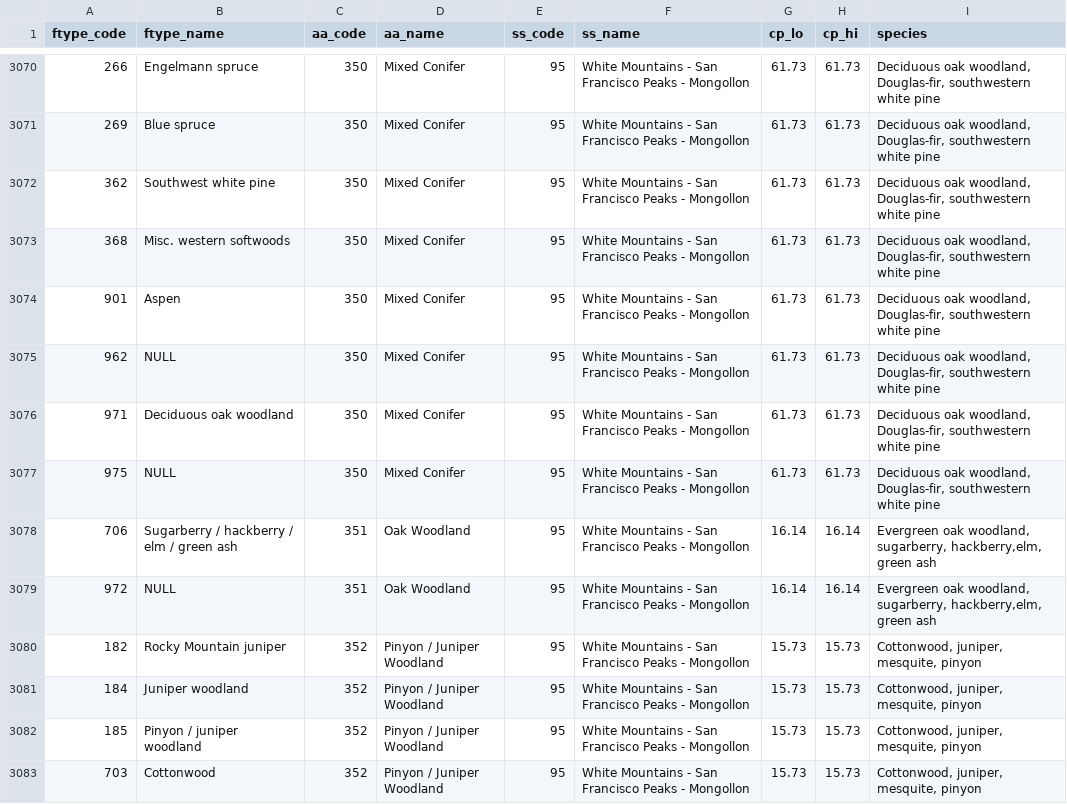
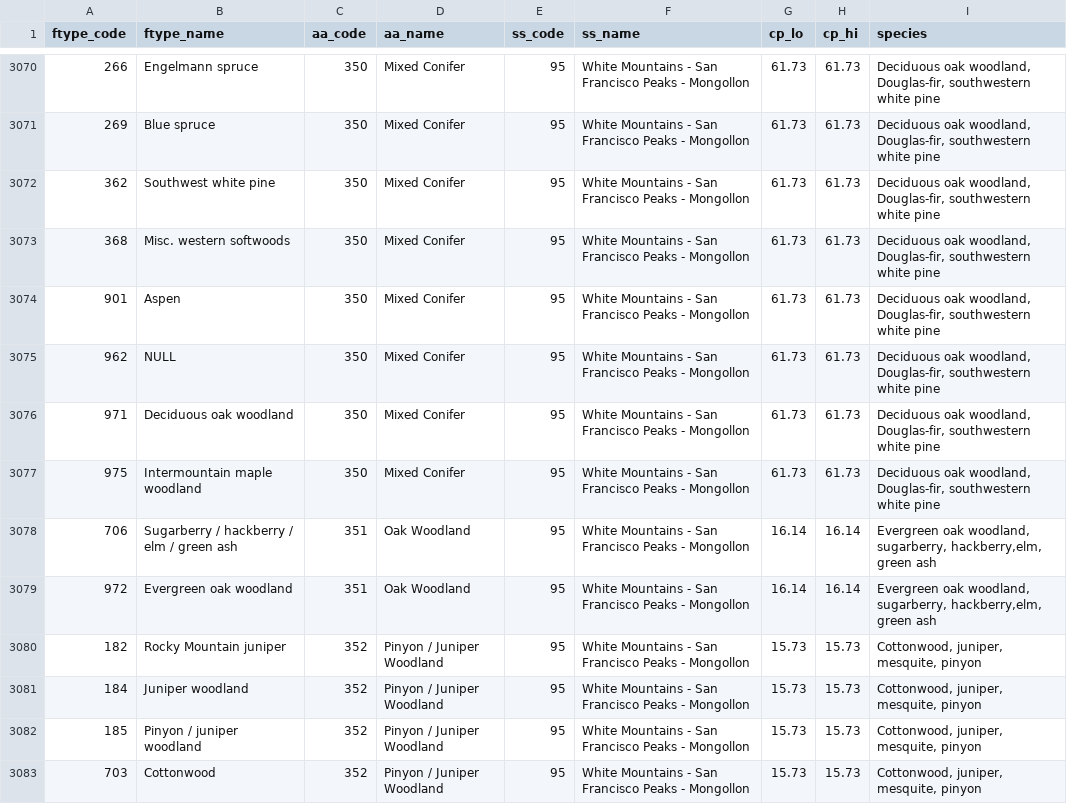
Before and after one commit to NewForestsUS/ftype-to-assessment, a CSV file: data/ftype_to_assessment_crosswalk.csv, drawn as a sheet; only a part is shown, gaps mark what is left out; the diff covers the shown part only.

```diff
--- a/data/ftype_to_assessment_crosswalk.csv
+++ b/data/ftype_to_assessment_crosswalk.csv
@@ -3076,5 +3076,5 @@ ftype_code,ftype_name,aa_code,aa_name,ss_code,ss_name,cp_lo,cp_hi,species
 971,Deciduous oak woodland,350,Mixed Conifer,95,White Mountains - San Francisco Peaks - Mongollon,61.73,61.73,"Deciduous oak woodland, Douglas-fir, southwestern white pine"
-975,NULL,350,Mixed Conifer,95,White Mountains - San Francisco Peaks - Mongollon,61.73,61.73,"Deciduous oak woodland, Douglas-fir, southwestern white pine"
+975,Intermountain maple woodland,350,Mixed Conifer,95,White Mountains - San Francisco Peaks - Mongollon,61.73,61.73,"Deciduous oak woodland, Douglas-fir, southwestern white pine"
 706,Sugarberry / hackberry / elm / green ash,351,Oak Woodland,95,White Mountains - San Francisco Peaks - Mongollon,16.14,16.14,"Evergreen oak woodland, sugarberry, hackberry,elm, green ash"
-972,NULL,351,Oak Woodland,95,White Mountains - San Francisco Peaks - Mongollon,16.14,16.14,"Evergreen oak woodland, sugarberry, hackberry,elm, green ash"
+972,Evergreen oak woodland,351,Oak Woodland,95,White Mountains - San Francisco Peaks - Mongollon,16.14,16.14,"Evergreen oak woodland, sugarberry, hackberry,elm, green ash"
 182,Rocky Mountain juniper,352,Pinyon / Juniper Woodland,95,White Mountains - San Francisco Peaks - Mongollon,15.73,15.73,"Cottonwood, juniper, mesquite, pinyon"
```
Also changed, not shown: 75 edited cells elsewhere in this file, 2 other files.
